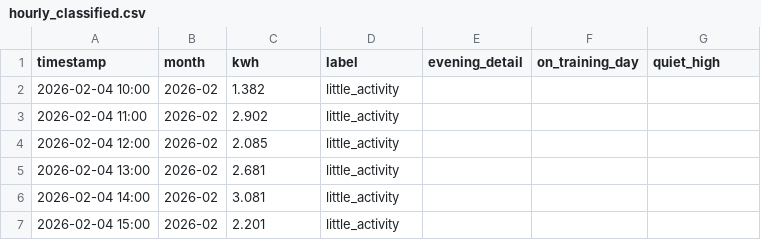
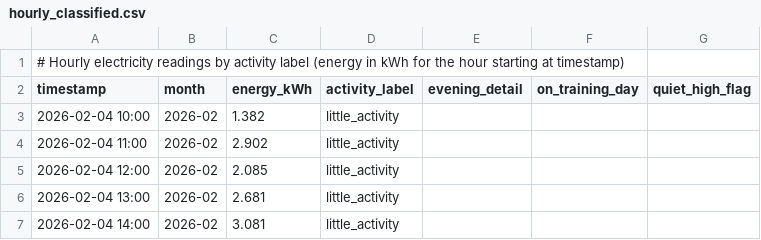
Before and after one commit to daveryderoxford/SplitsbrowserWebsite, a CSV file: energy/hourly_classified.csv, drawn as a sheet; only a part is shown; the shorter side is filled out with more unchanged rows.

```diff
--- a/energy/hourly_classified.csv
+++ b/energy/hourly_classified.csv
@@ -1,2 +1,3 @@
-timestamp,month,kwh,label,evening_detail,on_training_day,quiet_high
+# Hourly electricity readings by activity label (energy in kWh for the hour starting at timestamp)
+timestamp,month,energy_kWh,activity_label,evening_detail,on_training_day,quiet_high_flag
 2026-02-04 10:00,2026-02,1.382,little_activity,,,
```
Also changed, not shown: energy/left_on_runs.csv, energy/monthly_load_by_class.csv, 6 other files.
